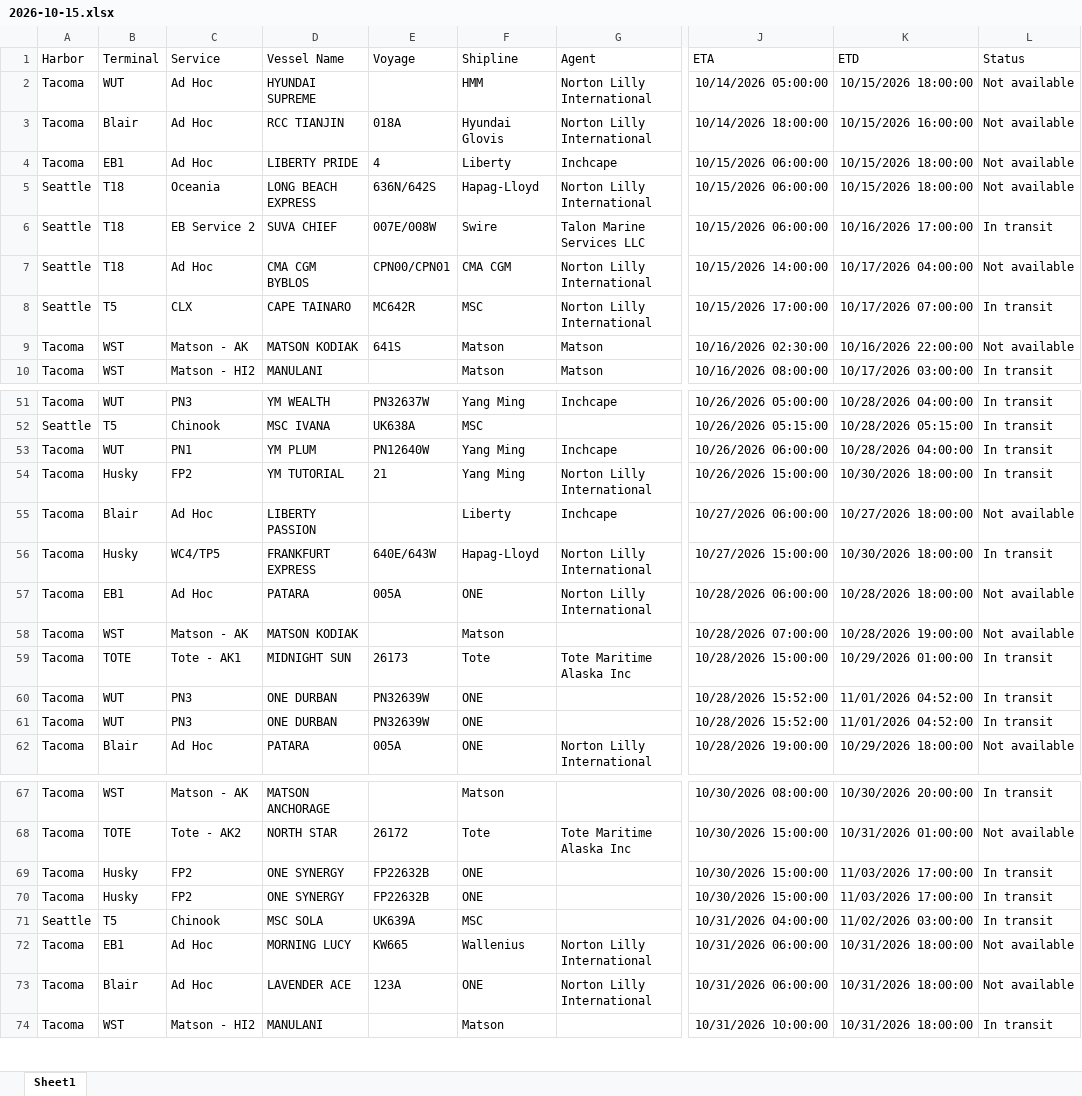
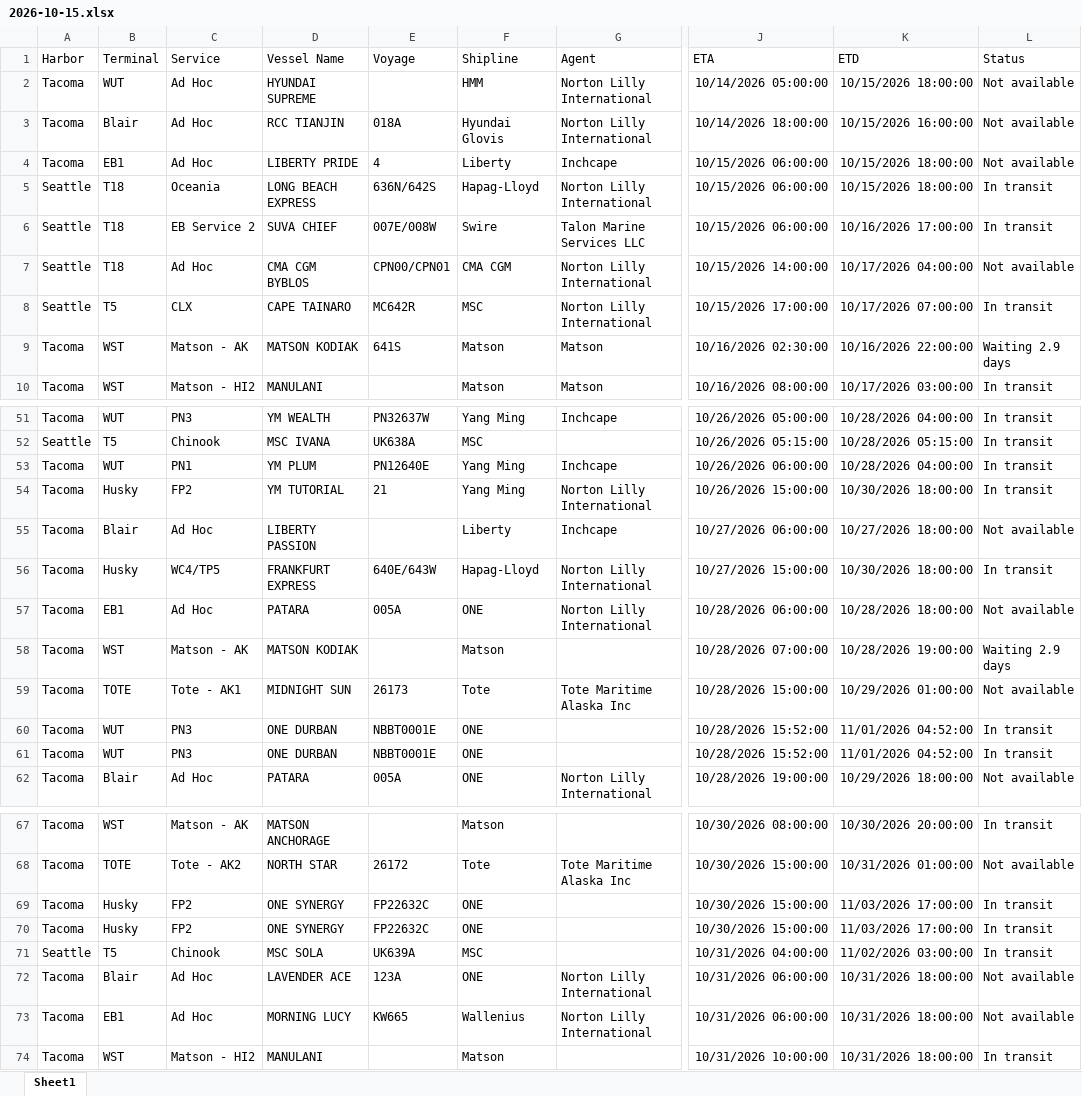
Before and after one commit to TheJoe1990/Ilwu, an Excel workbook: data/vessels/2026-10-15.xlsx, sheet Sheet1, drawn as a sheet; only a part is shown, gaps mark what is left out; values as stored, in another font and other column widths than the file's, no borders; table styles not drawn; the diff covers the shown part only; the diff names each change by its address in the sheet, - before the commit and + after, or states it on an @@ line.

```diff
--- a/data/vessels/2026-10-15.xlsx (sheet Sheet1)
+++ b/data/vessels/2026-10-15.xlsx (sheet Sheet1)
-L5 (Status): Not available
+L5 (Status): In transit
-L9 (Status): Not available
+L9 (Status): Waiting 2.9 days
-E53 (Voyage): PN12640W
+E53 (Voyage): PN12640E
-L58 (Status): Not available
+L58 (Status): Waiting 2.9 days
-L59 (Status): In transit
+L59 (Status): Not available
-E60:E61 (Voyage): PN32639W
+E60:E61 (Voyage): NBBT0001E
-E69:E70 (Voyage): FP22632B
+E69:E70 (Voyage): FP22632C
@@ row 73 moved to row 72: Tacoma @@
```
Also changed, not shown: 1 added row, 1 removed row, 4 moved rows and 8 edited cells elsewhere in this sheet, 3 other files.
